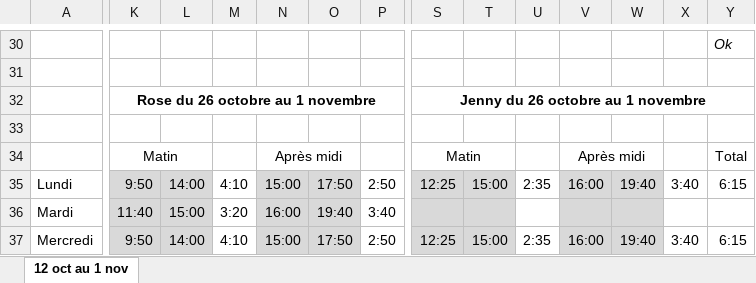
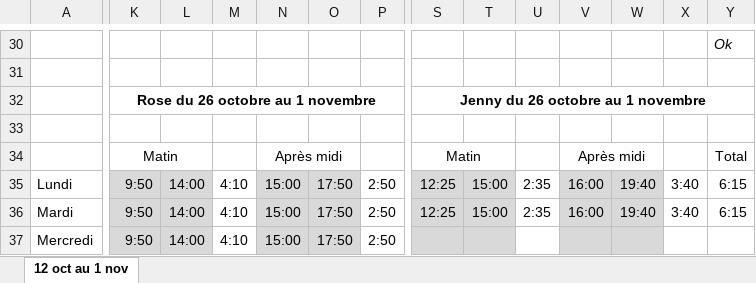
Before and after one commit to mohaaaaa395-cpu/Plannings-, an Excel workbook: Planning_ST_Antoine_12oct-1nov.xlsx, sheet 12 oct au 1 nov, drawn as a sheet; only a part is shown, gaps mark what is left out; values as stored, in another font and other column widths than the file's, no borders; the diff covers the shown part only; the diff names each change by its address in the sheet, - before the commit and + after, or states it on an @@ line.

```diff
--- a/Planning_ST_Antoine_12oct-1nov.xlsx (sheet 12 oct au 1 nov)
+++ b/Planning_ST_Antoine_12oct-1nov.xlsx (sheet 12 oct au 1 nov)
-K36: 11:40
+K36: 9:50
-L36: 15:00
+L36: 14:00
-M36: 3:20
+M36: 4:10
-N36: 16:00
+N36: 15:00
-O36: 19:40
+O36: 17:50
-P36: 3:40
+P36: 2:50
-S36: (empty)
+S36: 12:25
-T36: (empty)
+T36: 15:00
-U36: (empty)
+U36: 2:35
-V36: (empty)
+V36: 16:00
-W36: (empty)
+W36: 19:40
-X36: (empty)
+X36: 3:40
-Y36: (empty)
+Y36: 6:15
-S37: 12:25
+S37: (empty)
-T37: 15:00
+T37: (empty)
-U37: 2:35
+U37: (empty)
-V37: 16:00
+V37: (empty)
-W37: 19:40
+W37: (empty)
-X37: 3:40
+X37: (empty)
-Y37: 6:15
+Y37: (empty)
```
Also changed, not shown: 3 added rows, 3 removed rows and 82 edited cells elsewhere in this sheet, formulas that keep their value, Planning_12oct-1nov.xlsx, 1 other file.
